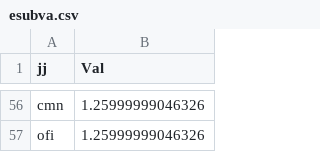
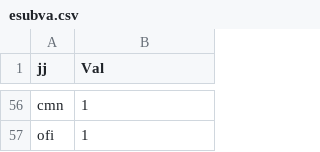
Before and after one commit to chenyhmitedu/GTAP9data, a CSV file: src/Input_GTAP9/esubva.csv, drawn as a sheet; only a part is shown, gaps mark what is left out; the diff covers the shown part only.

```diff
--- a/src/Input_GTAP9/esubva.csv
+++ b/src/Input_GTAP9/esubva.csv
@@ -56,2 +56,2 @@
-"cmn",1.25999999046326
-"ofi",1.25999999046326
+"cmn",1
+"ofi",1
```
Also changed, not shown: 54 edited cells elsewhere in this file, 20 other files.
